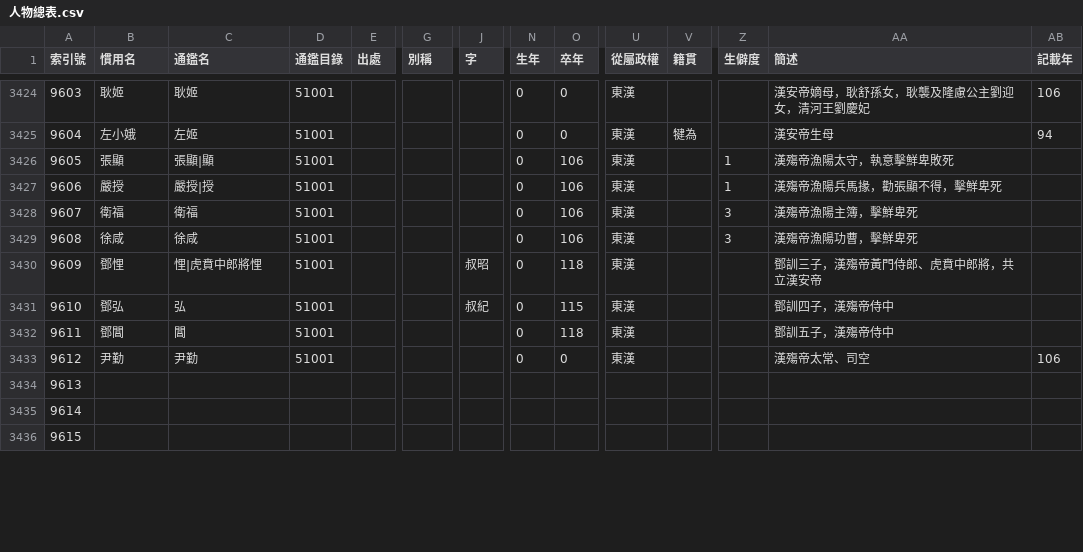
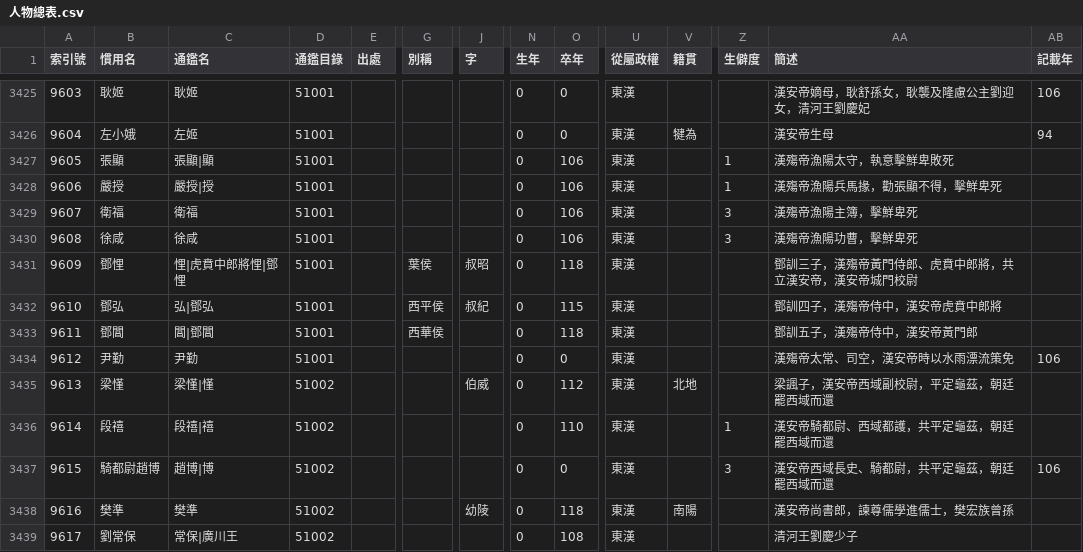
Before and after one commit to gintian/zizhitongjian, a CSV file: 1_主要數據/人物總表.csv, drawn as a sheet; only a part is shown, gaps mark what is left out; addresses are those after the commit; rows hold the shown columns only; the diff covers the shown part only; the diff names each change by its address in the sheet, - before the commit and + after, or states it on an @@ line.

```diff
--- a/1_主要數據/人物總表.csv
+++ b/1_主要數據/人物總表.csv
-C3431 (通鑑名): 悝|虎賁中郎將悝
+C3431 (通鑑名): 悝|虎賁中郎將悝|鄧悝
-G3431 (別稱): (empty)
+G3431 (別稱): 葉侯
-AA3431 (簡述): 鄧訓三子，漢殤帝黃門侍郎、虎賁中郎將，共立漢安帝
+AA3431 (簡述): 鄧訓三子，漢殤帝黃門侍郎、虎賁中郎將，共立漢安帝，漢安帝城門校尉
-C3432 (通鑑名): 弘
+C3432 (通鑑名): 弘|鄧弘
-G3432 (別稱): (empty)
+G3432 (別稱): 西平侯
-AA3432 (簡述): 鄧訓四子，漢殤帝侍中
+AA3432 (簡述): 鄧訓四子，漢殤帝侍中，漢安帝虎賁中郎將
-C3433 (通鑑名): 閶
+C3433 (通鑑名): 閶|鄧閶
-G3433 (別稱): (empty)
+G3433 (別稱): 西華侯
-AA3433 (簡述): 鄧訓五子，漢殤帝侍中
+AA3433 (簡述): 鄧訓五子，漢殤帝侍中，漢安帝黃門郎
-AA3434 (簡述): 漢殤帝太常、司空
+AA3434 (簡述): 漢殤帝太常、司空，漢安帝時以水雨漂流策免
-B3435 (慣用名): (empty)
+B3435 (慣用名): 梁慬
-C3435 (通鑑名): (empty)
+C3435 (通鑑名): 梁慬|慬
-D3435:D3437 (通鑑目錄): (empty)
+D3435:D3437 (通鑑目錄): 51002
-J3435 (字): (empty)
+J3435 (字): 伯威
-N3435:N3437 (生年): (empty)
+N3435:N3437 (生年): 0
-O3435 (卒年): (empty)
+O3435 (卒年): 112
-U3435:U3437 (從屬政權): (empty)
+U3435:U3437 (從屬政權): 東漢
-V3435 (籍貫): (empty)
+V3435 (籍貫): 北地
-AA3435 (簡述): (empty)
+AA3435 (簡述): 梁諷子，漢安帝西域副校尉，平定龜茲，朝廷罷西域而還
-B3436 (慣用名): (empty)
+B3436 (慣用名): 段禧
-C3436 (通鑑名): (empty)
+C3436 (通鑑名): 段禧|禧
-O3436 (卒年): (empty)
+O3436 (卒年): 110
-Z3436 (生僻度): (empty)
+Z3436 (生僻度): 1
-AA3436 (簡述): (empty)
+AA3436 (簡述): 漢安帝騎都尉、西域都護，共平定龜茲，朝廷罷西域而還
-B3437 (慣用名): (empty)
+B3437 (慣用名): 騎都尉趙博
-C3437 (通鑑名): (empty)
+C3437 (通鑑名): 趙博|博
-O3437 (卒年): (empty)
+O3437 (卒年): 0
-Z3437 (生僻度): (empty)
+Z3437 (生僻度): 3
-AA3437 (簡述): (empty)
+AA3437 (簡述): 漢安帝西域長史、騎都尉，共平定龜茲，朝廷罷西域而還
-AB3437 (記載年): (empty)
+AB3437 (記載年): 106
+row 3438: 9616 | 樊準 | 樊準 | 51002 |  |  | 幼陵 | 0 | 118 | 東漢 | 南陽 |  | 漢安帝尚書郎，諫尊儒學進儒士，樊宏族曾孫
+row 3439: 9617 | 劉常保 | 常保|廣川王 | 51002 |  |  |  | 0 | 108 | 東漢 |  |  | 清河王劉慶少子
```
Also changed, not shown: 9 added rows, 14 edited cells and row numbers in column A elsewhere in this file, 1_主要數據/通鑑目錄.csv, 2 other files.
